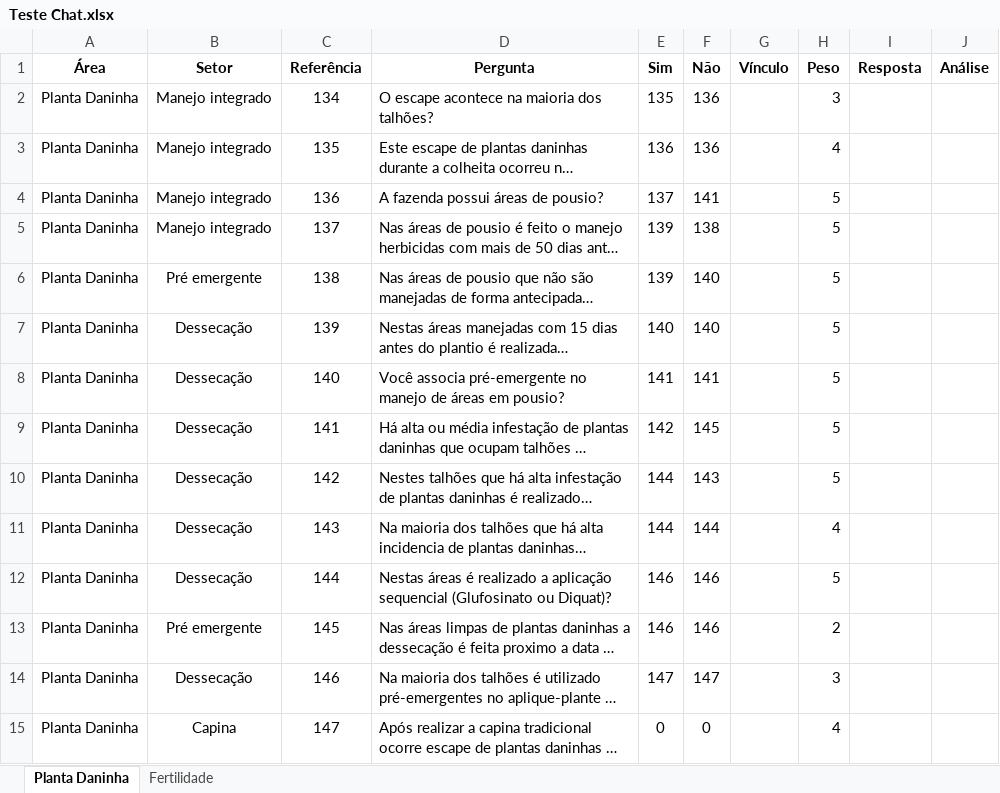
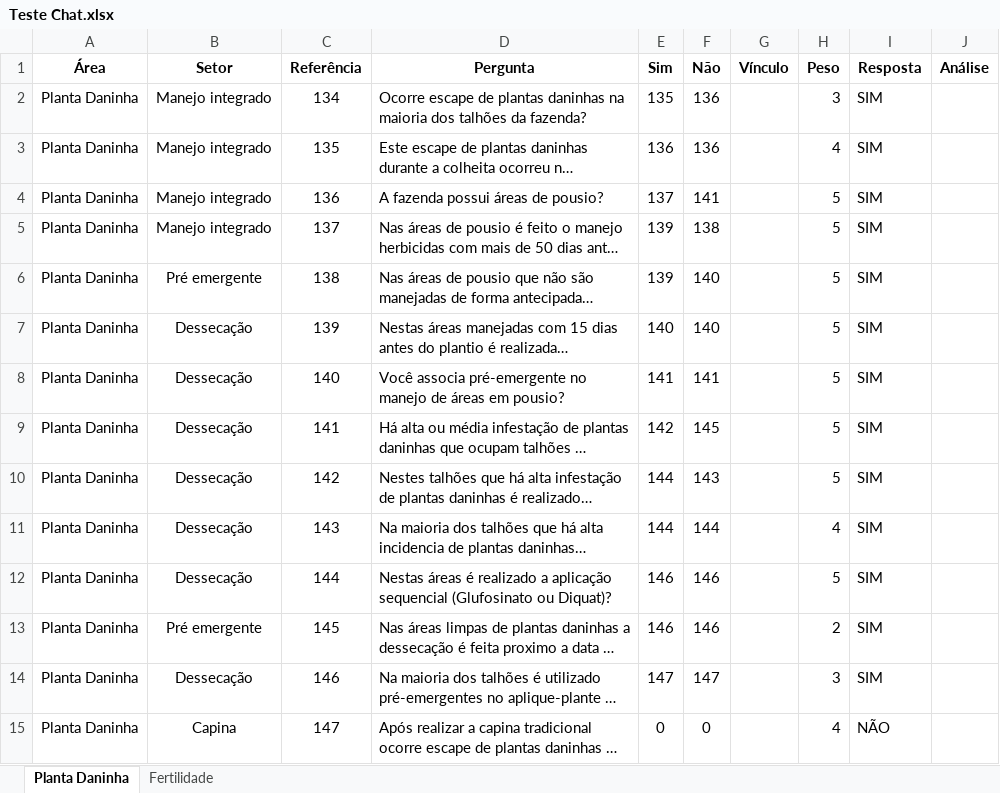
Before and after one commit to RehsultGraos/rehsult-graos-app, an Excel workbook: Teste Chat.xlsx, sheet Planta Daninha, drawn as a sheet; long unchanged cells end in …; values as stored, in another font and other column widths than the file's, no borders; the diff names each change by its address in the sheet, - before the commit and + after, or states it on an @@ line.

Commit message:
Add files via upload

```diff
--- a/Teste Chat.xlsx (sheet Planta Daninha)
+++ b/Teste Chat.xlsx (sheet Planta Daninha)
-D2 (Pergunta): O escape acontece na maioria dos talhões?
+D2 (Pergunta): Ocorre escape de plantas daninhas na maioria dos talhões da fazenda?
-I2:I14 (Resposta): (empty)
+I2:I14 (Resposta): SIM
-I15 (Resposta): (empty)
+I15 (Resposta): NÃO
```
